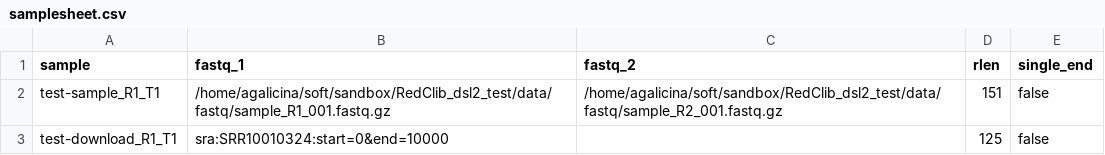
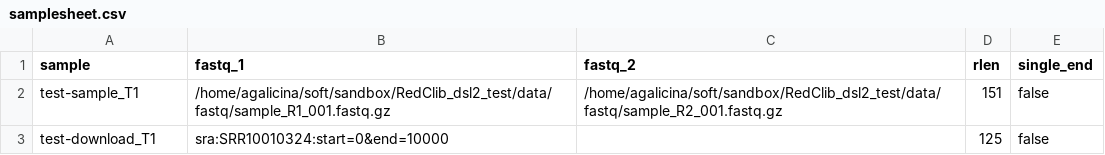
Before and after one commit to agalitsyna/RedClib, a CSV file: samplesheet.csv, drawn as a sheet.

```diff
--- a/samplesheet.csv
+++ b/samplesheet.csv
@@ -1,3 +1,3 @@
 sample,fastq_1,fastq_2,rlen,single_end
-test-sample_R1_T1,/home/agalicina/soft/sandbox/RedClib_dsl2_test/data/fastq/sample_R1_001.fastq.gz,/home/agalicina/soft/sandbox/RedClib_dsl2_test/data/fastq/sample_R2_001.fastq.gz,151,false
-test-download_R1_T1,sra:SRR10010324:start=0&end=10000,,125,false
+test-sample_T1,/home/agalicina/soft/sandbox/RedClib_dsl2_test/data/fastq/sample_R1_001.fastq.gz,/home/agalicina/soft/sandbox/RedClib_dsl2_test/data/fastq/sample_R2_001.fastq.gz,151,false
+test-download_T1,sra:SRR10010324:start=0&end=10000,,125,false
```
Also changed, not shown: 14 other files.
